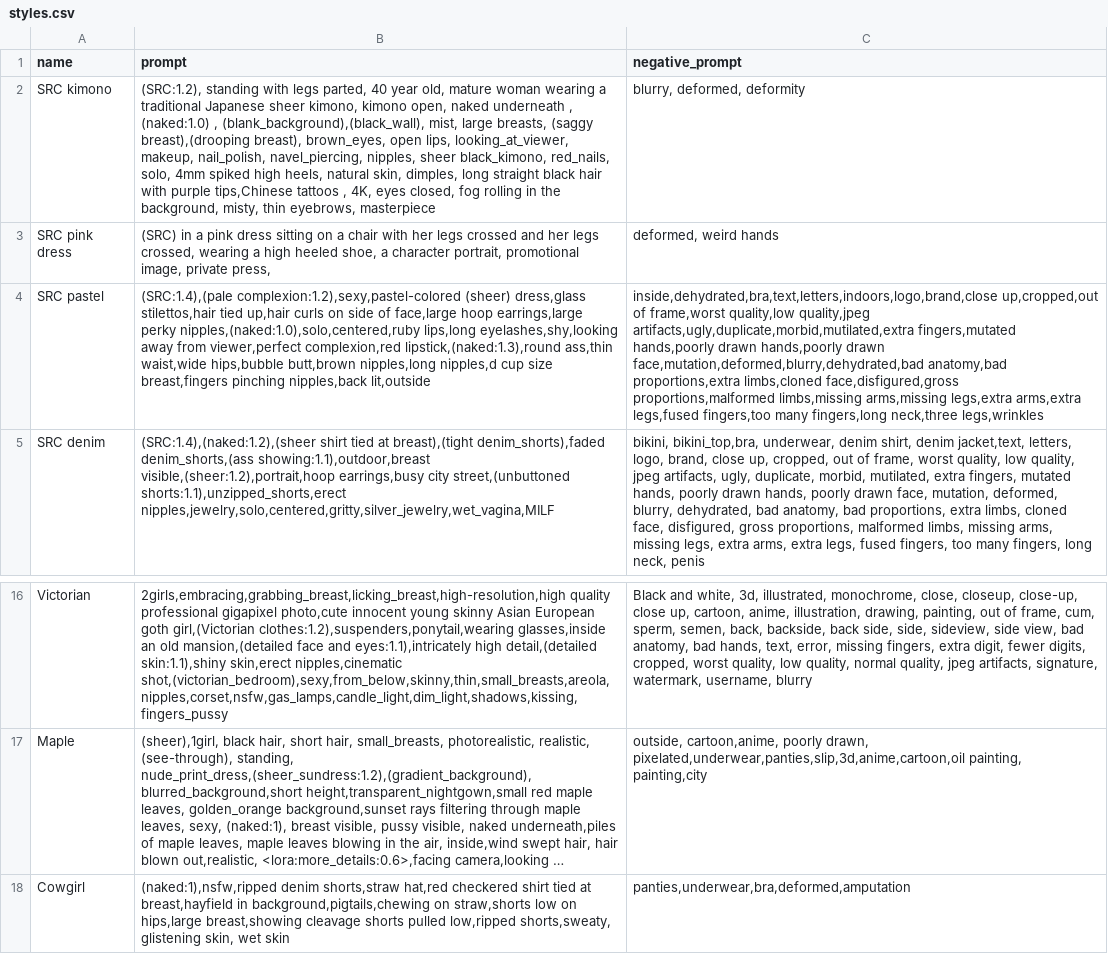
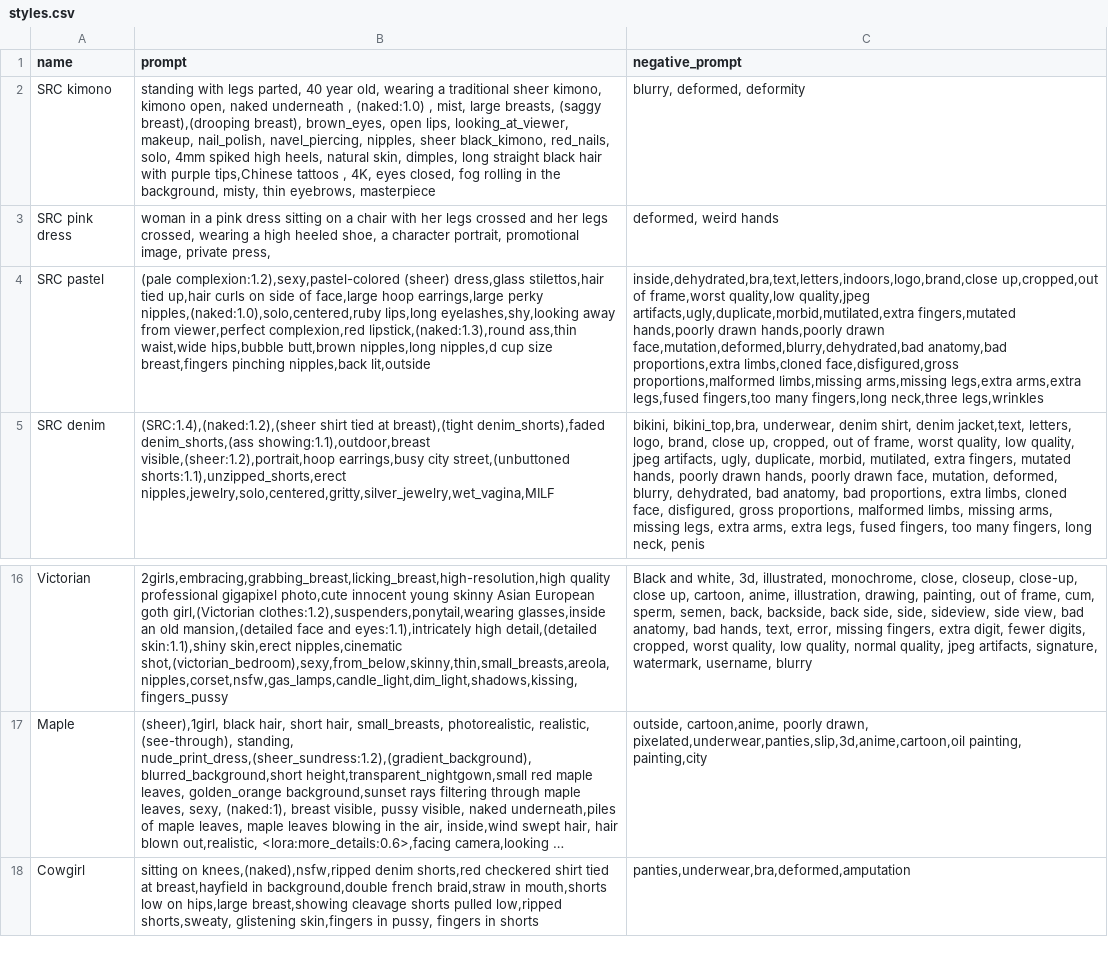
Before and after one commit to rchennau/scripts, a CSV file: styles.csv, drawn as a sheet; only a part is shown, gaps mark what is left out; long unchanged cells end in …; the diff names each change by its address in the sheet, - before the commit and + after, or states it on an @@ line.

Commit message:
Minor updates

```diff
--- a/styles.csv
+++ b/styles.csv
-B2 (prompt): (SRC:1.2), standing with legs parted, 40 year old, mature woman wearing a traditional Japanese sheer kimono, kimono open, naked underneath , (naked:1.0) , (blank_background),(black_wall), mist, large…
+B2 (prompt): standing with legs parted, 40 year old, wearing a traditional sheer kimono, kimono open, naked underneath , (naked:1.0) , mist, large…
-B3 (prompt): (SRC) in a…
+B3 (prompt): woman in a…
-B4 (prompt): (SRC:1.4),(pale complexion:1.2),sexy,pastel-colored (sheer)…
+B4 (prompt): (pale complexion:1.2),sexy,pastel-colored (sheer)…
-B18 (prompt): (naked:1),nsfw,ripped denim shorts,straw hat,red checkered shirt tied at breast,hayfield in background,pigtails,chewing on straw,shorts low on hips,large breast,showing cleavage shorts pulled low,ripped shorts,sweaty, glistening skin, wet skin
+B18 (prompt): sitting on knees,(naked),nsfw,ripped denim shorts,red checkered shirt tied at breast,hayfield in background,double french braid,straw in mouth,shorts low on hips,large breast,showing cleavage shorts pulled low,ripped shorts,sweaty, glistening skin,fingers in pussy, fingers in shorts
```
